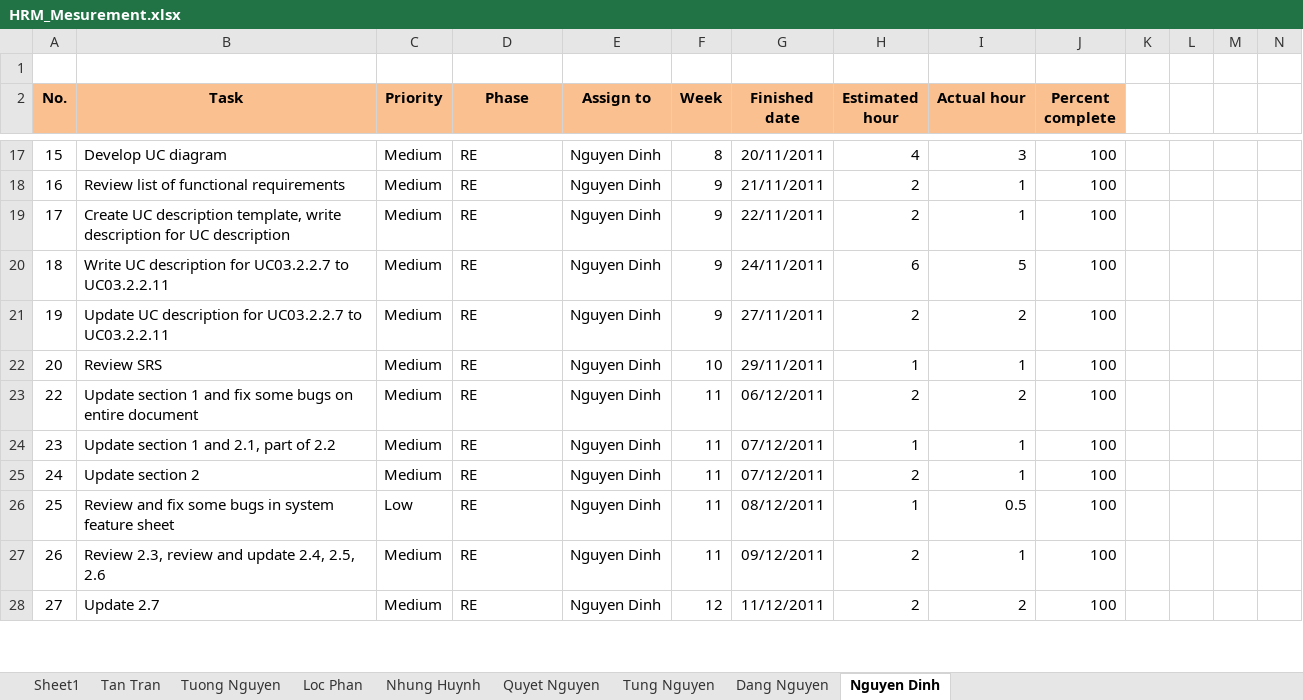
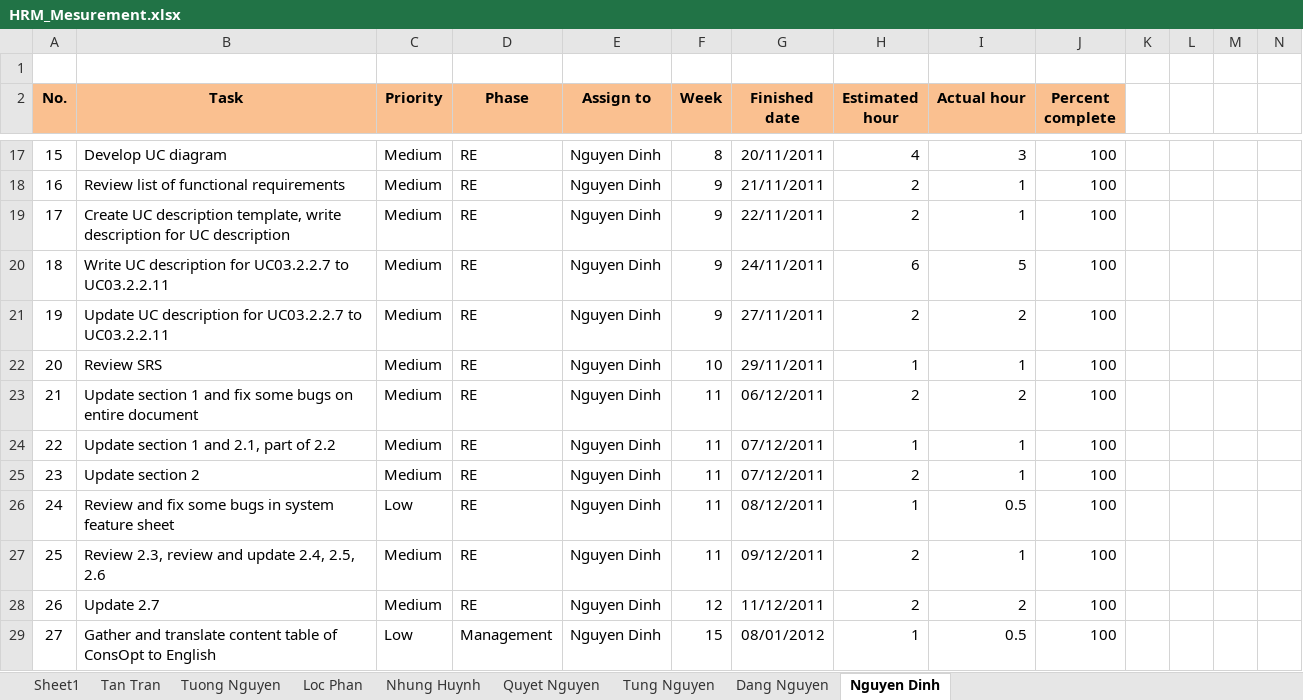
Before and after one commit to hieu292/hrm-k14vlu, an Excel workbook: Project Plan/HRM_Mesurement.xlsx, sheet Nguyen Dinh, drawn as a sheet; only a part is shown, gaps mark what is left out; values as stored, in another font and other column widths than the file's, no borders; charts and pictures and conditional formats not drawn; addresses are those after the commit; rows hold the shown columns only; the diff covers the shown part only; the diff names each change by its address in the sheet, - before the commit and + after, or states it on an @@ line.

```diff
--- a/Project Plan/HRM_Mesurement.xlsx (sheet Nguyen Dinh)
+++ b/Project Plan/HRM_Mesurement.xlsx (sheet Nguyen Dinh)
+row 23: 21 | Update section 1 and fix some bugs on entire document | Medium | RE | Nguyen Dinh | 11 | 06/12/2011 | 2 | 2 | 100
-B24 (Task): Update section 1 and fix some bugs on entire document
+B24 (Task): Update section 1 and 2.1, part of 2.2
-G24 (Finished date): 06/12/2011
+G24 (Finished date): 07/12/2011
-H24 (Estimated hour): 2
+H24 (Estimated hour): 1
-I24 (Actual hour): 2
+I24 (Actual hour): 1
-B25 (Task): Update section 1 and 2.1, part of 2.2
+B25 (Task): Update section 2
-H25 (Estimated hour): 1
+H25 (Estimated hour): 2
-B26 (Task): Update section 2
+B26 (Task): Review and fix some bugs in system feature sheet
-C26 (Priority): Medium
+C26 (Priority): Low
-G26 (Finished date): 07/12/2011
+G26 (Finished date): 08/12/2011
-H26 (Estimated hour): 2
+H26 (Estimated hour): 1
-I26 (Actual hour): 1
+I26 (Actual hour): 0.5
-B27 (Task): Review and fix some bugs in system feature sheet
+B27 (Task): Review 2.3, review and update 2.4, 2.5, 2.6
-C27 (Priority): Low
+C27 (Priority): Medium
-G27 (Finished date): 08/12/2011
+G27 (Finished date): 09/12/2011
-H27 (Estimated hour): 1
+H27 (Estimated hour): 2
-I27 (Actual hour): 0.5
+I27 (Actual hour): 1
-B28 (Task): Review 2.3, review and update 2.4, 2.5, 2.6
+B28 (Task): Update 2.7
-F28 (Week): 11
+F28 (Week): 12
-G28 (Finished date): 09/12/2011
+G28 (Finished date): 11/12/2011
-I28 (Actual hour): 1
+I28 (Actual hour): 2
-B29 (Task): Update 2.7
+B29 (Task): Gather and translate content table of ConsOpt to English
-C29 (Priority): Medium
+C29 (Priority): Low
-D29 (Phase): RE
+D29 (Phase): Management
-F29 (Week): 12
+F29 (Week): 15
-G29 (Finished date): 11/12/2011
+G29 (Finished date): 08/01/2012
-H29 (Estimated hour): 2
+H29 (Estimated hour): 1
-I29 (Actual hour): 2
+I29 (Actual hour): 0.5
```
Also changed, not shown: 5 added rows, 1 removed row and 13 edited cells elsewhere in this sheet, sheet Dang Nguyen, charts or pictures.
